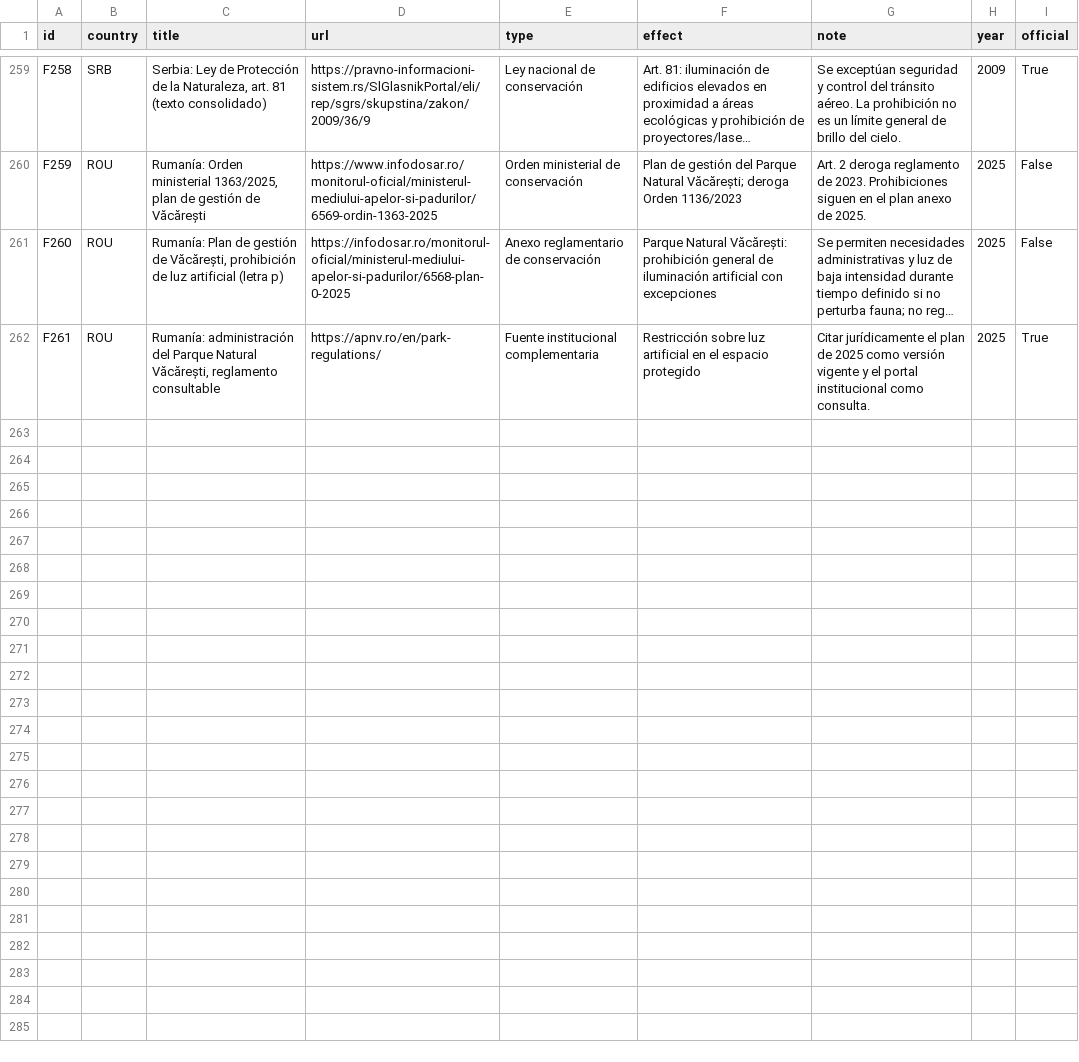
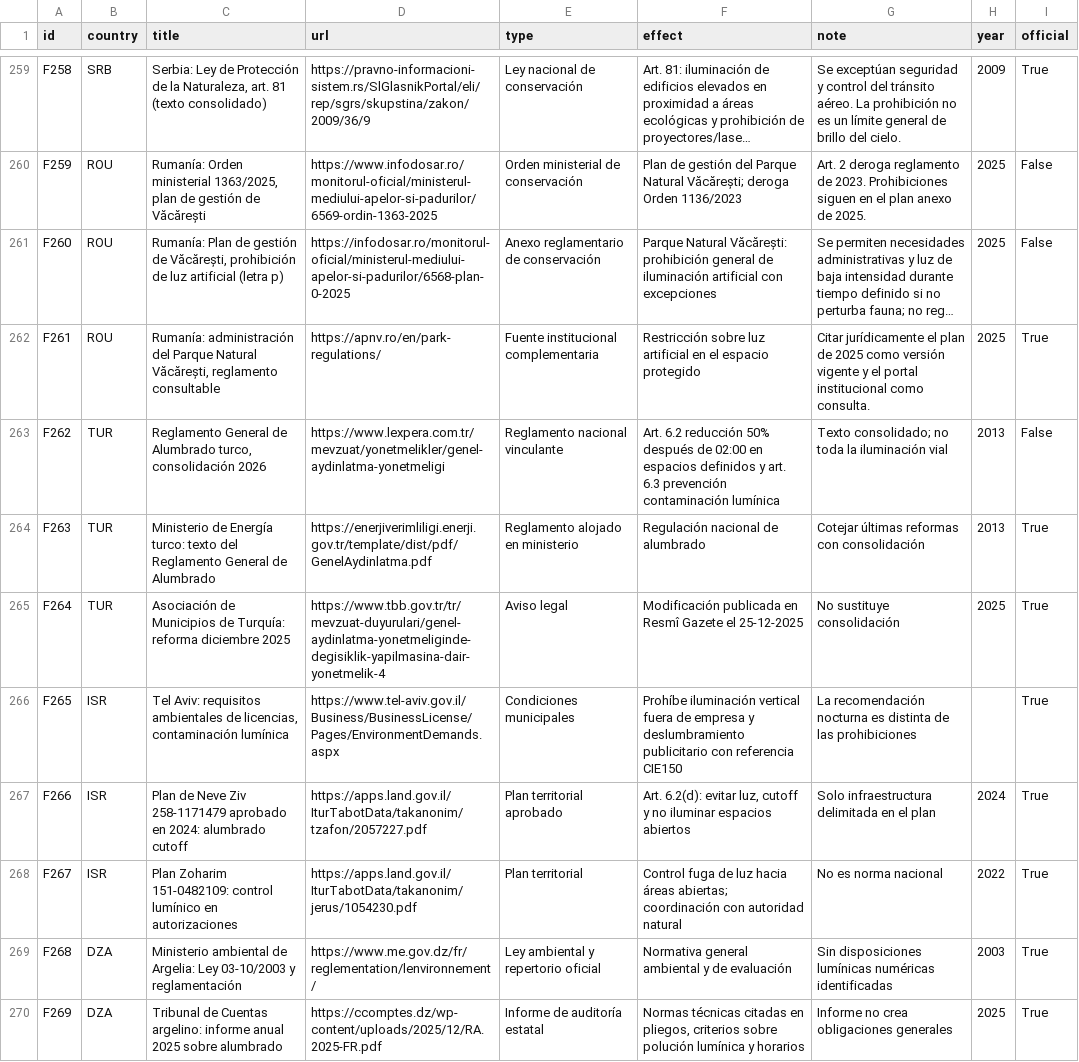
Before and after one commit to pmisson/atlas-luz-nocturna, a CSV file: data/fuentes.csv, drawn as a sheet; only a part is shown, gaps mark what is left out; long unchanged cells end in …; the diff covers the shown part only; the diff names each change by its address in the sheet, - before the commit and + after, or states it on an @@ line.

```diff
--- a/data/fuentes.csv
+++ b/data/fuentes.csv
+row 263: F262 | TUR | Reglamento General de Alumbrado turco, consolidación 2026 | https://www.lexpera.com.tr/mevzuat/yonetmelikler/genel-aydinlatma-yonetmeligi | Reglamento nacional vinculante | Art. 6.2 reducción 50% después de 02:00 en espacios definidos y art. 6.3 prevención contaminación lumínica | Texto consolidado; no toda la iluminación vial | 2013 | False
+row 264: F263 | TUR | Ministerio de Energía turco: texto del Reglamento General de Alumbrado | https://enerjiverimliligi.enerji.gov.tr/template/dist/pdf/GenelAydinlatma.pdf | Reglamento alojado en ministerio | Regulación nacional de alumbrado | Cotejar últimas reformas con consolidación | 2013 | True
+row 265: F264 | TUR | Asociación de Municipios de Turquía: reforma diciembre 2025 | https://www.tbb.gov.tr/tr/mevzuat-duyurulari/genel-aydinlatma-yonetmeliginde-degisiklik-yapilmasina-dair-yonetmelik-4 | Aviso legal | Modificación publicada en Resmî Gazete el 25-12-2025 | No sustituye consolidación | 2025 | True
+row 266: F265 | ISR | Tel Aviv: requisitos ambientales de licencias, contaminación lumínica | https://www.tel-aviv.gov.il/Business/BusinessLicense/Pages/EnvironmentDemands.aspx | Condiciones municipales | Prohíbe iluminación vertical fuera de empresa y deslumbramiento publicitario con referencia CIE150 | La recomendación nocturna es distinta de las prohibiciones |  | True
+row 267: F266 | ISR | Plan de Neve Ziv 258-1171479 aprobado en 2024: alumbrado cutoff | https://apps.land.gov.il/IturTabotData/takanonim/tzafon/2057227.pdf | Plan territorial aprobado | Art. 6.2(d): evitar luz, cutoff y no iluminar espacios abiertos | Solo infraestructura delimitada en el plan | 2024 | True
+row 268: F267 | ISR | Plan Zoharim 151-0482109: control lumínico en autorizaciones | https://apps.land.gov.il/IturTabotData/takanonim/jerus/1054230.pdf | Plan territorial | Control fuga de luz hacia áreas abiertas; coordinación con autoridad natural | No es norma nacional | 2022 | True
+row 269: F268 | DZA | Ministerio ambiental de Argelia: Ley 03-10/2003 y reglamentación | https://www.me.gov.dz/fr/reglementation/lenvironnement/ | Ley ambiental y repertorio oficial | Normativa general ambiental y de evaluación | Sin disposiciones lumínicas numéricas identificadas | 2003 | True
+row 270: F269 | DZA | Tribunal de Cuentas argelino: informe anual 2025 sobre alumbrado | https://ccomptes.dz/wp-content/uploads/2025/12/RA.2025-FR.pdf | Informe de auditoría estatal | Normas técnicas citadas en pliegos, criterios sobre polución lumínica y horarios | Informe no crea obligaciones generales | 2025 | True
```
Also changed, not shown: 8 added rows elsewhere in this file.
